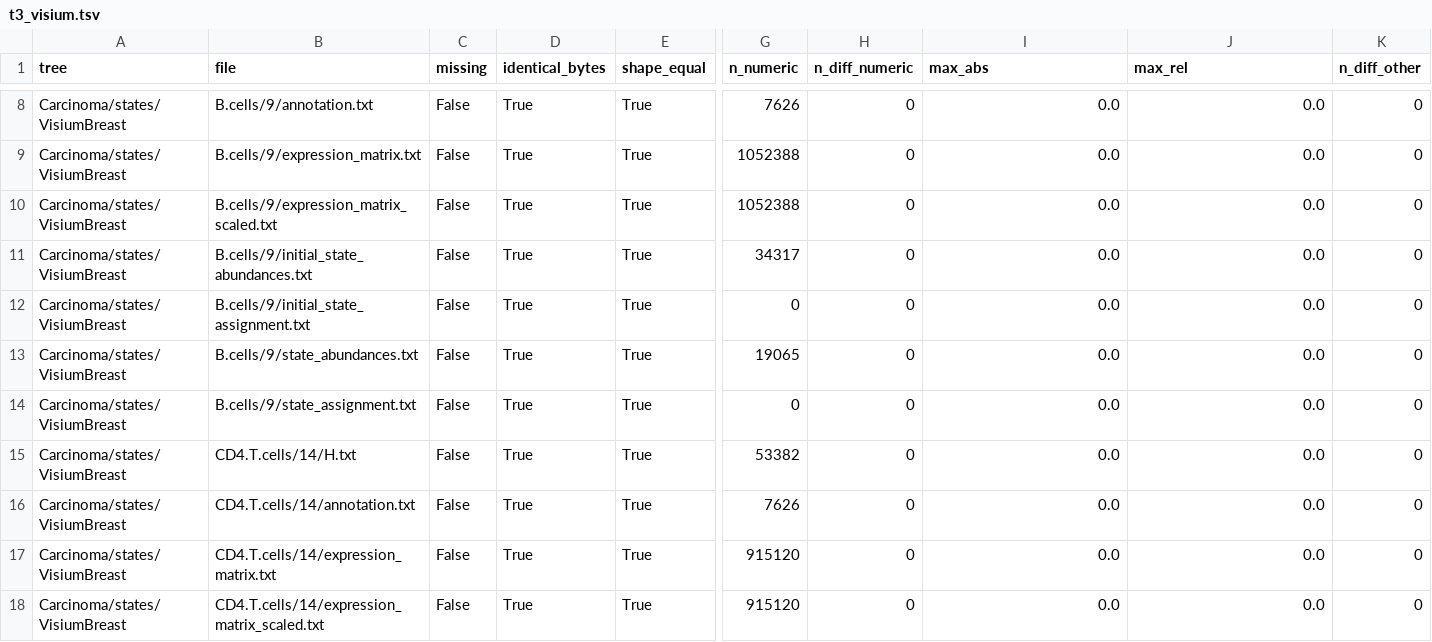
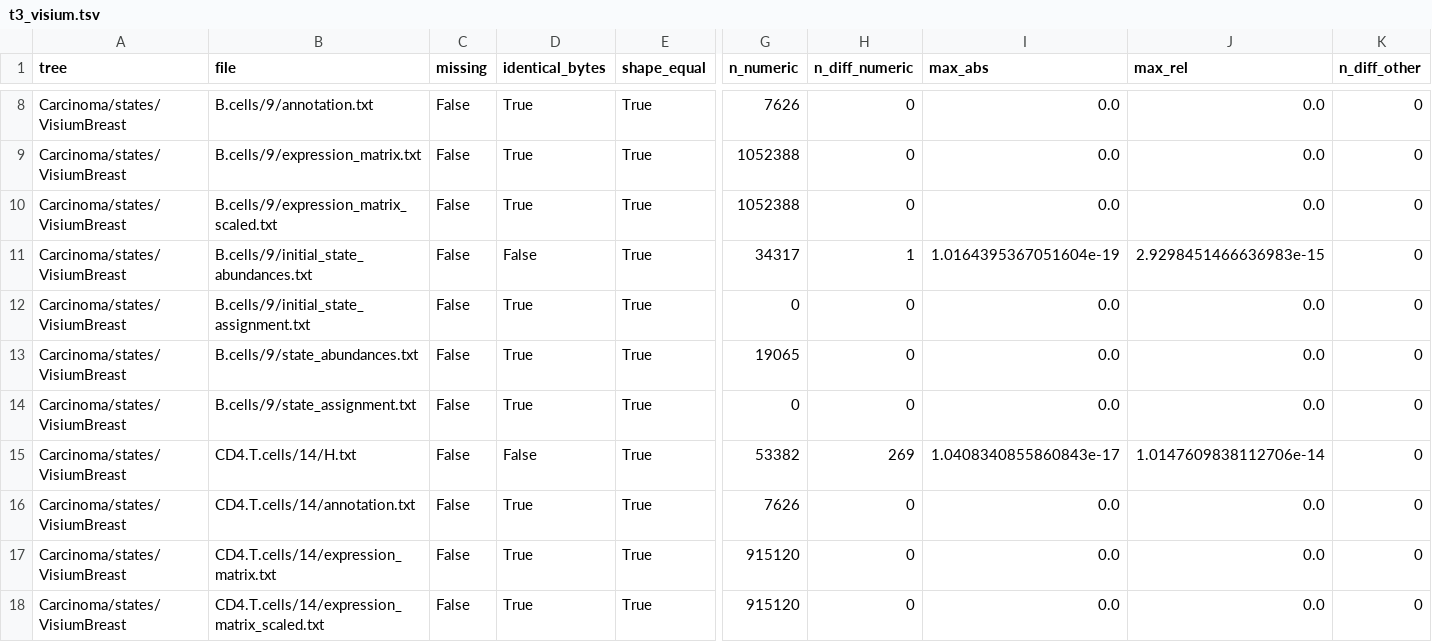
Before and after one commit to hoseok-lee/ecotyper-py, a TSV file: validation/reports/t3_visium.tsv, drawn as a sheet; only a part is shown, gaps mark what is left out; the diff covers the shown part only; the diff names each change by its address in the sheet, - before the commit and + after, or states it on an @@ line.

```diff
--- a/validation/reports/t3_visium.tsv
+++ b/validation/reports/t3_visium.tsv
-D11 (identical_bytes): True
+D11 (identical_bytes): False
-H11 (n_diff_numeric): 0
+H11 (n_diff_numeric): 1
-I11 (max_abs): 0.0
+I11 (max_abs): 1.0164395367051604e-19
-J11 (max_rel): 0.0
+J11 (max_rel): 2.9298451466636983e-15
-D15 (identical_bytes): True
+D15 (identical_bytes): False
-H15 (n_diff_numeric): 0
+H15 (n_diff_numeric): 269
-I15 (max_abs): 0.0
+I15 (max_abs): 1.0408340855860843e-17
-J15 (max_rel): 0.0
+J15 (max_rel): 1.0147609838112706e-14
```
Also changed, not shown: 68 edited cells elsewhere in this file, validation/reports/t1_lung.tsv, validation/reports/t1_lymphoma.tsv, 9 other files.
